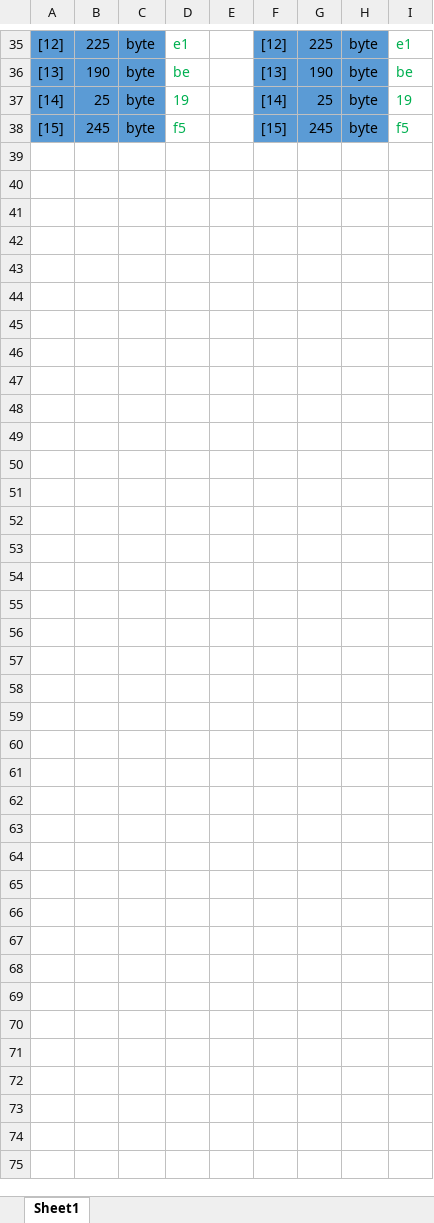
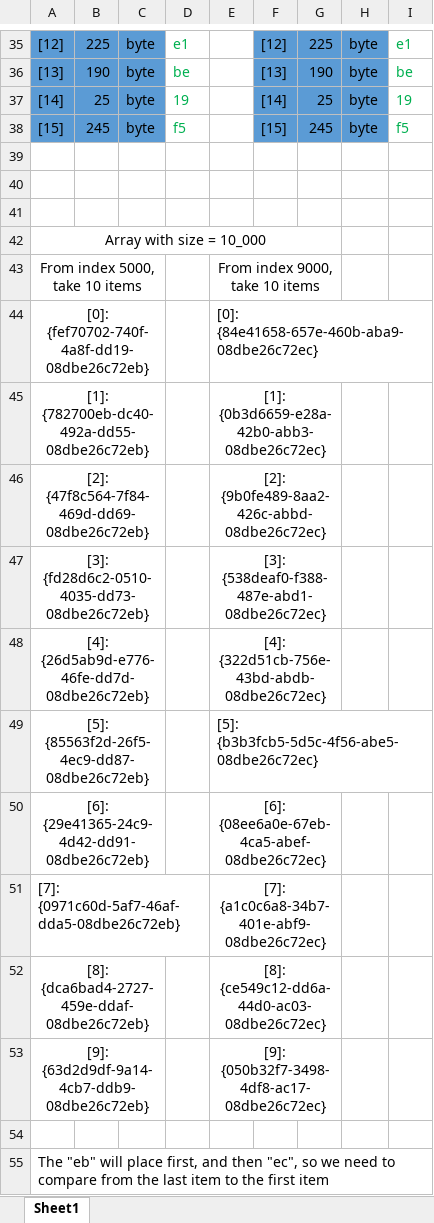
Before and after one commit to sonpham1994/DDD.MrpDanu, an Excel workbook: Benchmarks/Benchmark/BinarySearchVsLinearSearch/AnalyzeStructureOfSequentialGuid.xlsx, sheet Sheet1, drawn as a sheet; only a part is shown, gaps mark what is left out; values as stored, in another font and other column widths than the file's, no borders; the diff names each change by its address in the sheet, - before the commit and + after, or states it on an @@ line.

Commit message:
Fix Comparing SequentialGuid by CompareTo method on SqlGuid

```diff
--- a/Benchmarks/Benchmark/BinarySearchVsLinearSearch/AnalyzeStructureOfSequentialGuid.xlsx (sheet Sheet1)
+++ b/Benchmarks/Benchmark/BinarySearchVsLinearSearch/AnalyzeStructureOfSequentialGuid.xlsx (sheet Sheet1)
+row 39: (empty)
+row 40: (empty)
+row 41: (empty)
+row 42: Array with size = 10_000
+row 43: From index 5000, take 10 items |  |  |  | From index 9000, take 10 items
+row 44: [0]: {fef70702-740f-4a8f-dd19-08dbe26c72eb} |  |  |  | [0]: {84e41658-657e-460b-aba9-08dbe26c72ec}
+row 45: [1]: {782700eb-dc40-492a-dd55-08dbe26c72eb} |  |  |  | [1]: {0b3d6659-e28a-42b0-abb3-08dbe26c72ec}
+row 46: [2]: {47f8c564-7f84-469d-dd69-08dbe26c72eb} |  |  |  | [2]: {9b0fe489-8aa2-426c-abbd-08dbe26c72ec}
+row 47: [3]: {fd28d6c2-0510-4035-dd73-08dbe26c72eb} |  |  |  | [3]: {538deaf0-f388-487e-abd1-08dbe26c72ec}
+row 48: [4]: {26d5ab9d-e776-46fe-dd7d-08dbe26c72eb} |  |  |  | [4]: {322d51cb-756e-43bd-abdb-08dbe26c72ec}
+row 49: [5]: {85563f2d-26f5-4ec9-dd87-08dbe26c72eb} |  |  |  | [5]: {b3b3fcb5-5d5c-4f56-abe5-08dbe26c72ec}
+row 50: [6]: {29e41365-24c9-4d42-dd91-08dbe26c72eb} |  |  |  | [6]: {08ee6a0e-67eb-4ca5-abef-08dbe26c72ec}
+row 51: [7]: {0971c60d-5af7-46af-dda5-08dbe26c72eb} |  |  |  | [7]: {a1c0c6a8-34b7-401e-abf9-08dbe26c72ec}
+row 52: [8]: {dca6bad4-2727-459e-ddaf-08dbe26c72eb} |  |  |  | [8]: {ce549c12-dd6a-44d0-ac03-08dbe26c72ec}
+row 53: [9]: {63d2d9df-9a14-4cb7-ddb9-08dbe26c72eb} |  |  |  | [9]: {050b32f7-3498-4df8-ac17-08dbe26c72ec}
+row 54: (empty)
+row 55: The "eb" will place first, and then "ec", so we need to compare from the last item to the first item
```
Also changed, not shown: 4 other files.
